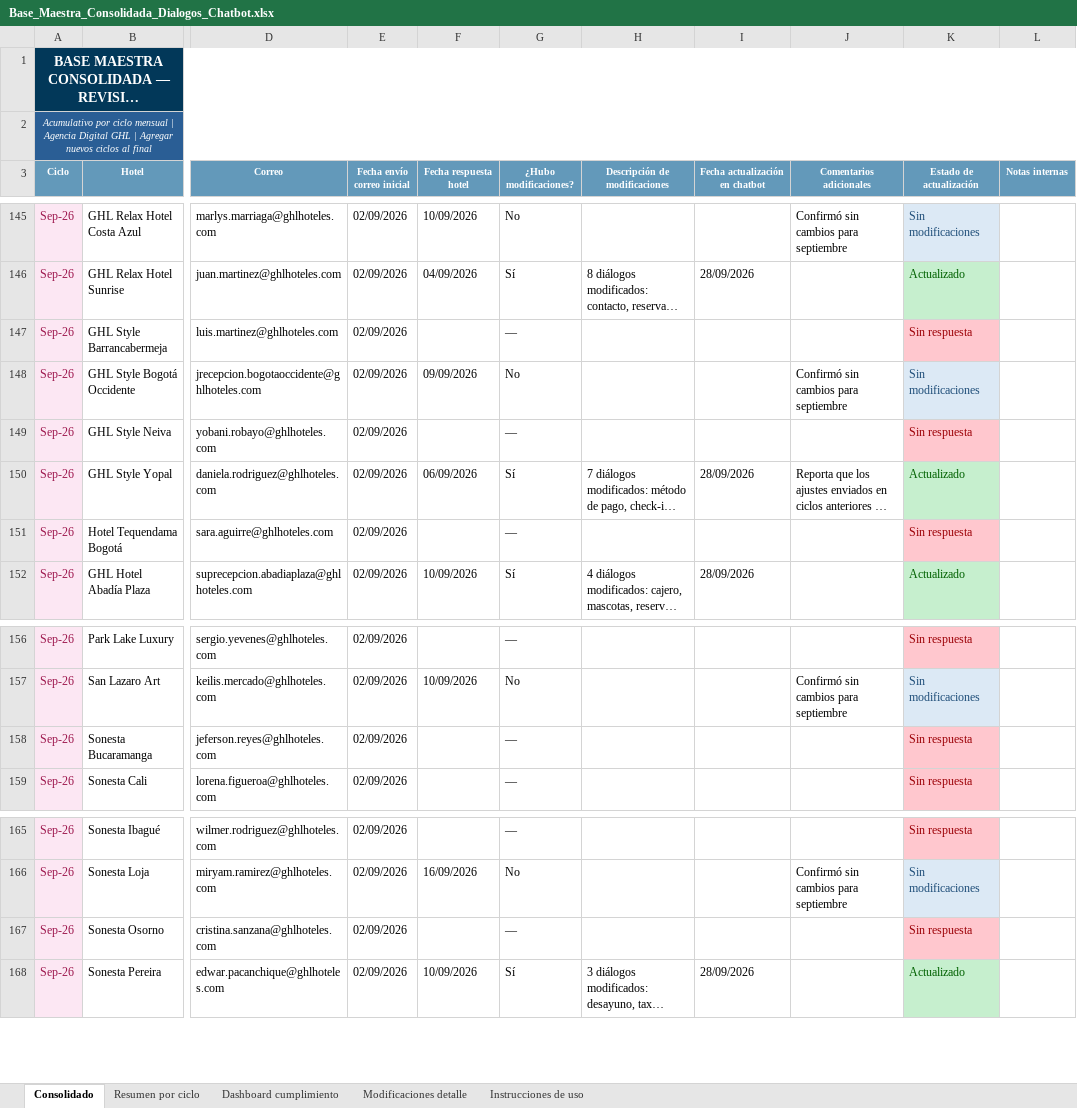
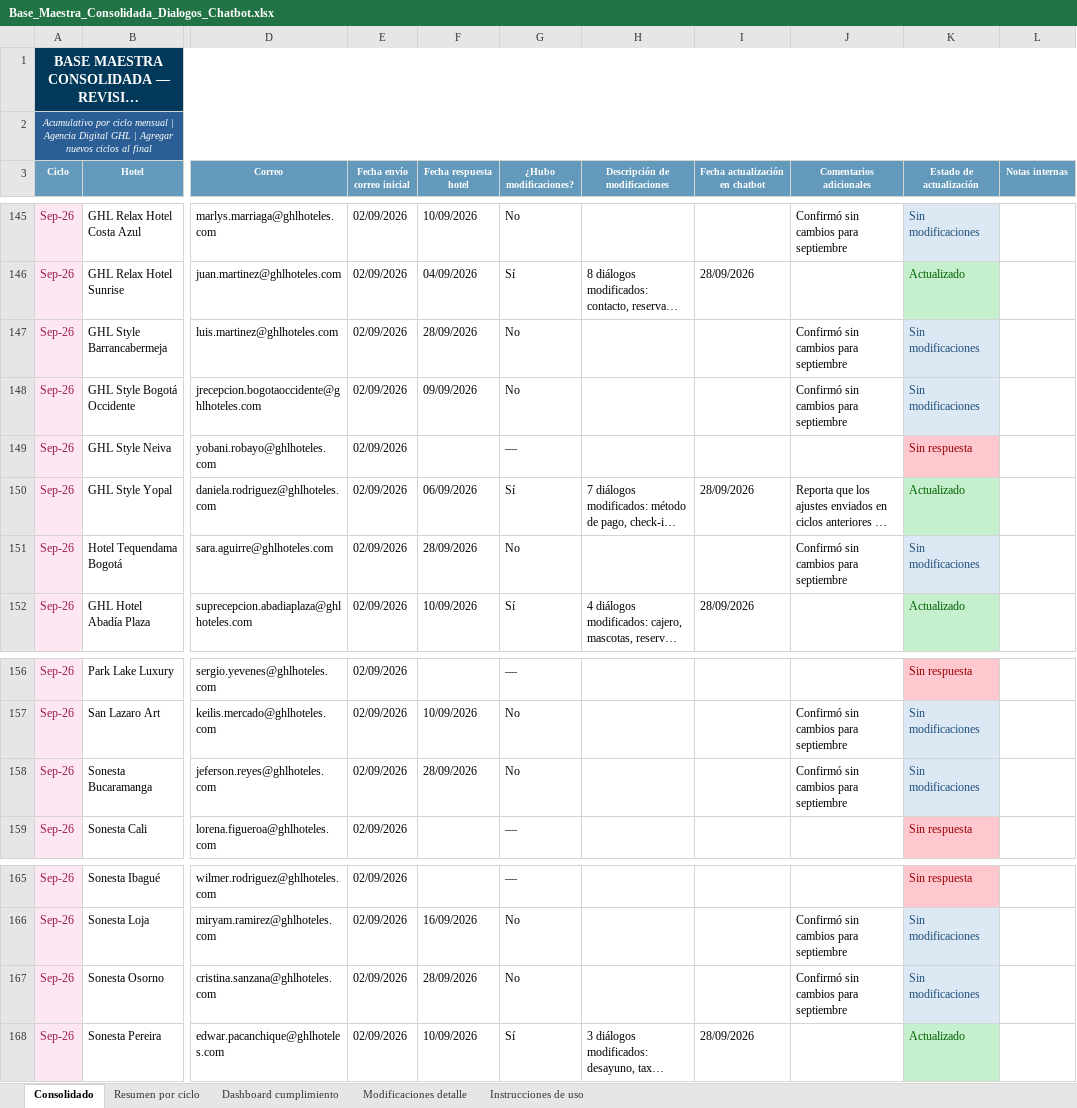
Before and after one commit to santiagocristancho0722/seguimiento-dialogos-chatbot-ghl, an Excel workbook: Base_Maestra_Consolidada_Dialogos_Chatbot.xlsx, sheet Consolidado, drawn as a sheet; only a part is shown, gaps mark what is left out; long unchanged cells end in …; values as stored, in another font and other column widths than the file's, no borders; the diff names each change by its address in the sheet, - before the commit and + after, or states it on an @@ line.

```diff
--- a/Base_Maestra_Consolidada_Dialogos_Chatbot.xlsx (sheet Consolidado)
+++ b/Base_Maestra_Consolidada_Dialogos_Chatbot.xlsx (sheet Consolidado)
-F147 (Fecha respuesta hotel): (empty)
+F147 (Fecha respuesta hotel): 28/09/2026
-G147 (¿Hubo modificaciones?): —
+G147 (¿Hubo modificaciones?): No
-J147 (Comentarios adicionales): (empty)
+J147 (Comentarios adicionales): Confirmó sin cambios para septiembre
-K147 (Estado de actualización): Sin respuesta
+K147 (Estado de actualización): Sin modificaciones
@@ K147 fill: #FFC7CE → #DCE9F5, text colour: #9C0006 → #1F4E79 @@
-F151 (Fecha respuesta hotel): (empty)
+F151 (Fecha respuesta hotel): 28/09/2026
-G151 (¿Hubo modificaciones?): —
+G151 (¿Hubo modificaciones?): No
-J151 (Comentarios adicionales): (empty)
+J151 (Comentarios adicionales): Confirmó sin cambios para septiembre
-K151 (Estado de actualización): Sin respuesta
+K151 (Estado de actualización): Sin modificaciones
@@ K151 fill: #FFC7CE → #DCE9F5, text colour: #9C0006 → #1F4E79 @@
-F158 (Fecha respuesta hotel): (empty)
+F158 (Fecha respuesta hotel): 28/09/2026
-G158 (¿Hubo modificaciones?): —
+G158 (¿Hubo modificaciones?): No
-J158 (Comentarios adicionales): (empty)
+J158 (Comentarios adicionales): Confirmó sin cambios para septiembre
-K158 (Estado de actualización): Sin respuesta
+K158 (Estado de actualización): Sin modificaciones
@@ K158 fill: #FFC7CE → #DCE9F5, text colour: #9C0006 → #1F4E79 @@
-F167 (Fecha respuesta hotel): (empty)
+F167 (Fecha respuesta hotel): 28/09/2026
-G167 (¿Hubo modificaciones?): —
+G167 (¿Hubo modificaciones?): No
-J167 (Comentarios adicionales): (empty)
+J167 (Comentarios adicionales): Confirmó sin cambios para septiembre
-K167 (Estado de actualización): Sin respuesta
+K167 (Estado de actualización): Sin modificaciones
@@ K167 fill: #FFC7CE → #DCE9F5, text colour: #9C0006 → #1F4E79 @@
```
Also changed, not shown: sheet Dashboard cumplimiento, sheet Resumen por ciclo, 1 other file.
